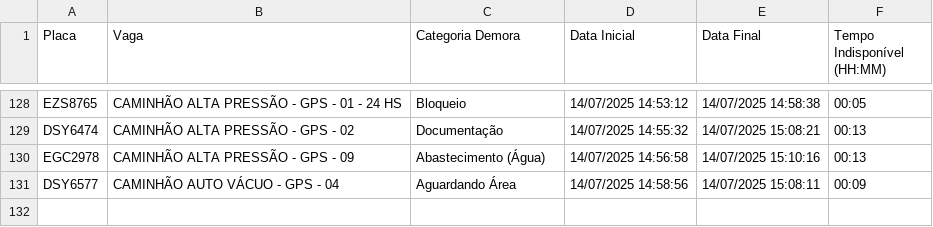
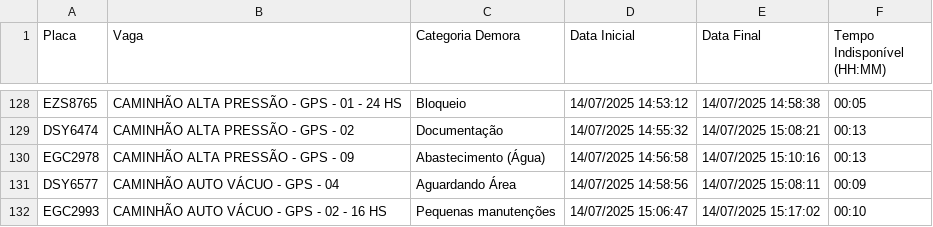
Before and after one commit to GrupoGps-Mecanizada/Banco-De-Dados, a CSV file: Apontamentos/apontamentos-atuais.csv, drawn as a sheet; only a part is shown, gaps mark what is left out.

Commit message:
🔄 Auto-refresh 56: 14/07/2025, 15:19:06 - 0 arquivos

```diff
--- a/Apontamentos/apontamentos-atuais.csv
+++ b/Apontamentos/apontamentos-atuais.csv
@@ -131 +131,2 @@
 "DSY6577";"CAMINHÃO AUTO VÁCUO - GPS - 04";"Aguardando Área";"14/07/2025 14:58:56";"14/07/2025 15:08:11";"00:09"
+"EGC2993";"CAMINHÃO AUTO VÁCUO - GPS - 02 - 16 HS";"Pequenas manutenções";"14/07/2025 15:06:47";"14/07/2025 15:17:02";"00:10"
```
